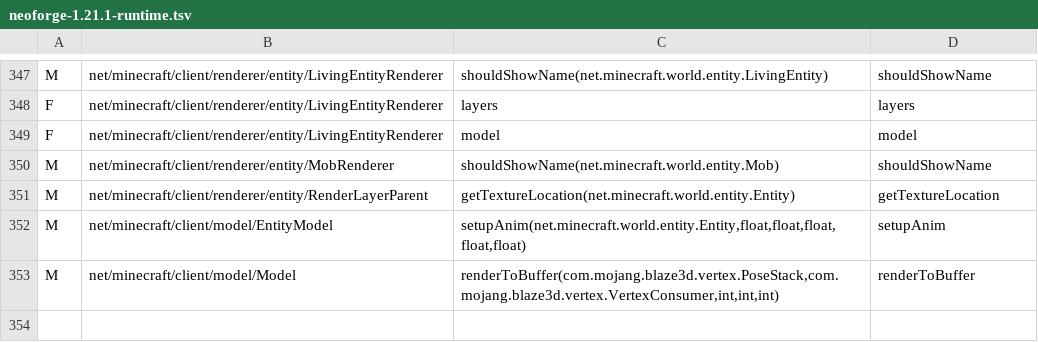
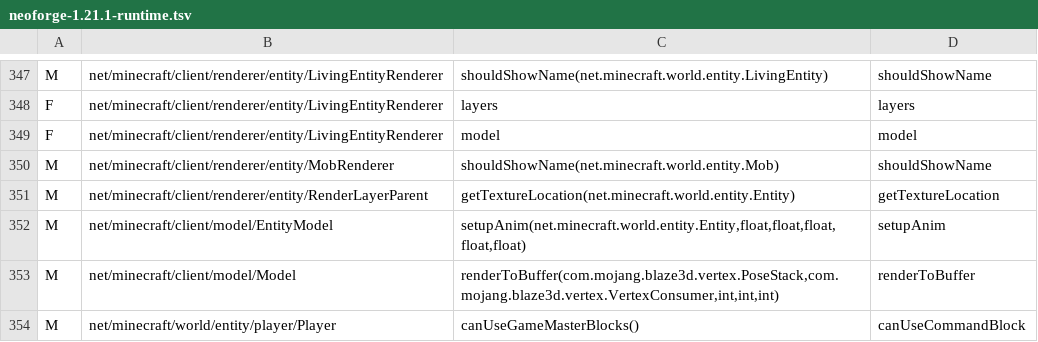
Before and after one commit to Xponer2/translator, a TSV file: src/main/resources/assets/translator/runtime/neoforge-1.21.1-runtime.tsv, drawn as a sheet; only a part is shown, gaps mark what is left out.

```diff
--- a/src/main/resources/assets/translator/runtime/neoforge-1.21.1-runtime.tsv
+++ b/src/main/resources/assets/translator/runtime/neoforge-1.21.1-runtime.tsv
@@ -353 +353,2 @@ M	net/minecraft/client/model/EntityModel	setupAnim(net.minecraft.world.entity.En
 M	net/minecraft/client/model/Model	renderToBuffer(com.mojang.blaze3d.vertex.PoseStack,com.mojang.blaze3d.vertex.VertexConsumer,int,int,int)	renderToBuffer
+M	net/minecraft/world/entity/player/Player	canUseGameMasterBlocks()	canUseCommandBlock
```
Also changed, not shown: src/main/resources/assets/translator/runtime/neoforge-1.21.1-redirects.tsv, 5 other files.
